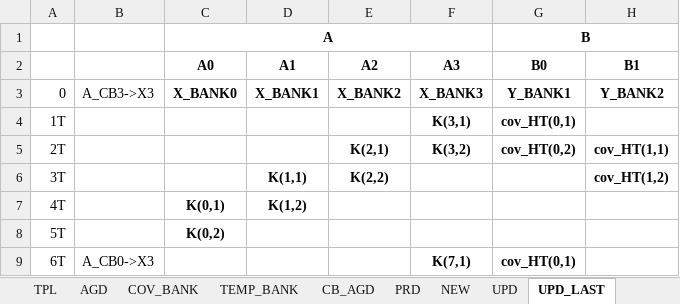
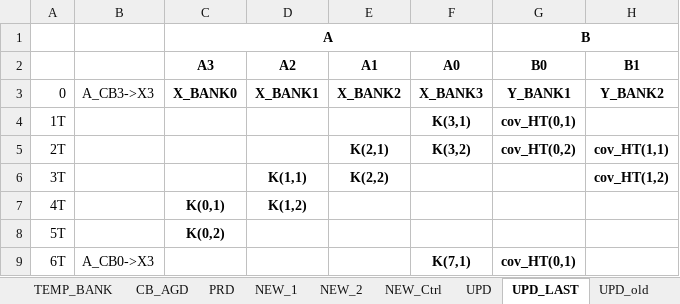
Before and after one commit to olokevin/EKF-SLAM-RTL, an Excel workbook: EKF-SLAM时序图.xlsx, sheet UPD_LAST, drawn as a sheet; only a part is shown; values as stored, in another font and other column widths than the file's, no borders; the diff names each change by its address in the sheet, - before the commit and + after, or states it on an @@ line.

```diff
--- a/EKF-SLAM时序图.xlsx (sheet UPD_LAST)
+++ b/EKF-SLAM时序图.xlsx (sheet UPD_LAST)
-sheet tab: NEW
+sheet tab: NEW_1
+sheet tab: NEW_2
+sheet tab: NEW_Ctrl
+sheet tab: UPD_old
-C2: A0
+C2: A3
-D2: A1
+D2: A2
-E2: A2
+E2: A1
-F2: A3
+F2: A0
```
Also changed, not shown: sheet NEW_1, sheet UPD, sheet PRD, other sheet tabs, EKF-SLAMv5.0运算统计.xlsx, 6 other files.
